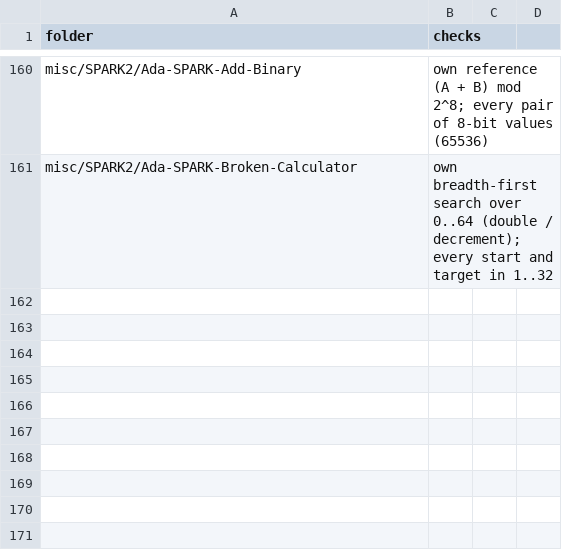
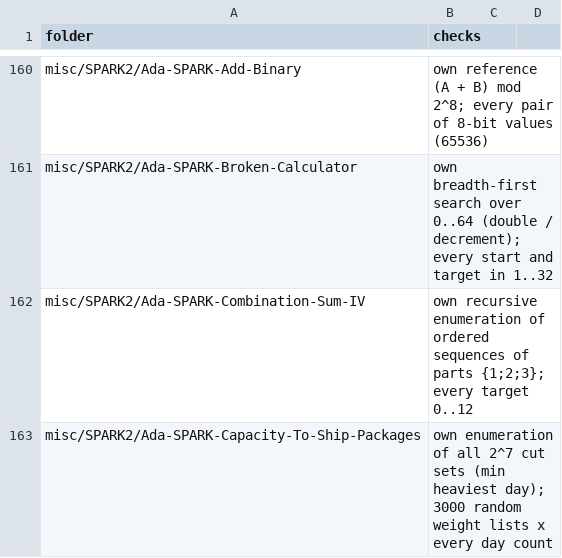
Before and after one commit to RobertBoettcherSF/Ada-Algorithms, a CSV file: tools/vv/own_tests.csv, drawn as a sheet; only a part is shown, gaps mark what is left out.

Commit message:
Own tests for Combination-Sum-IV (own recursive enumeration, every target) and Capacity-To-Ship-Packages (own enumeration of all cut sets, 24,000 cases); both pass on GNAT 14 and 12. Combination-Sum-IV: README states the fixed number set {1, 2, 3}; body aggregate moved to [] (-gnatwj), proof unchanged (8 checks).

```diff
--- a/tools/vv/own_tests.csv
+++ b/tools/vv/own_tests.csv
@@ -161 +161,3 @@ misc/SPARK2/Ada-SPARK-Add-Binary,own reference (A + B) mod 2^8; every pair of 8-
 misc/SPARK2/Ada-SPARK-Broken-Calculator,own breadth-first search over 0..64 (double / decrement); every start and target in 1..32
+misc/SPARK2/Ada-SPARK-Combination-Sum-IV,own recursive enumeration of ordered sequences of parts {1;2;3}; every target 0..12
+misc/SPARK2/Ada-SPARK-Capacity-To-Ship-Packages,own enumeration of all 2^7 cut sets (min heaviest day); 3000 random weight lists x every day count
```
Also changed, not shown: 7 other files.
